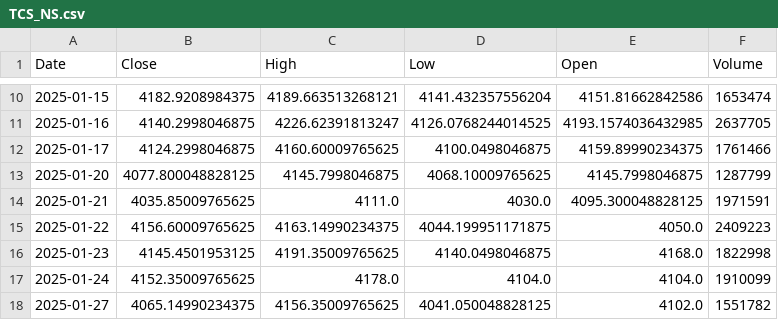
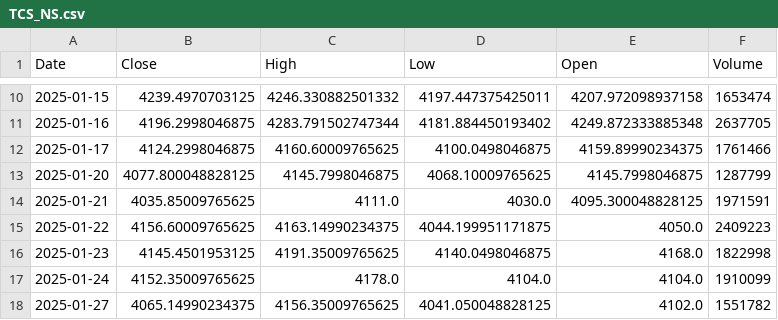
Before and after one commit to rakshitshah280701/All_about_StockMarket, a CSV file: storage/raw/TCS_NS.csv, drawn as a sheet; only a part is shown, gaps mark what is left out; the diff covers the shown part only.

```diff
--- a/storage/raw/TCS_NS.csv
+++ b/storage/raw/TCS_NS.csv
@@ -10,3 +10,3 @@ Date,Close,High,Low,Open,Volume
-2025-01-15,4182.9208984375,4189.663513268121,4141.432357556204,4151.81662842586,1653474
-2025-01-16,4140.2998046875,4226.62391813247,4126.0768244014525,4193.1574036432985,2637705
+2025-01-15,4239.4970703125,4246.330882501332,4197.447375425011,4207.972098937158,1653474
+2025-01-16,4196.2998046875,4283.791502747344,4181.884450193402,4249.872333885348,2637705
 2025-01-17,4124.2998046875,4160.60009765625,4100.0498046875,4159.89990234375,1761466
```
Also changed, not shown: 32 edited cells elsewhere in this file, storage/raw/HDFCBANK_NS.csv, 11 other files.
